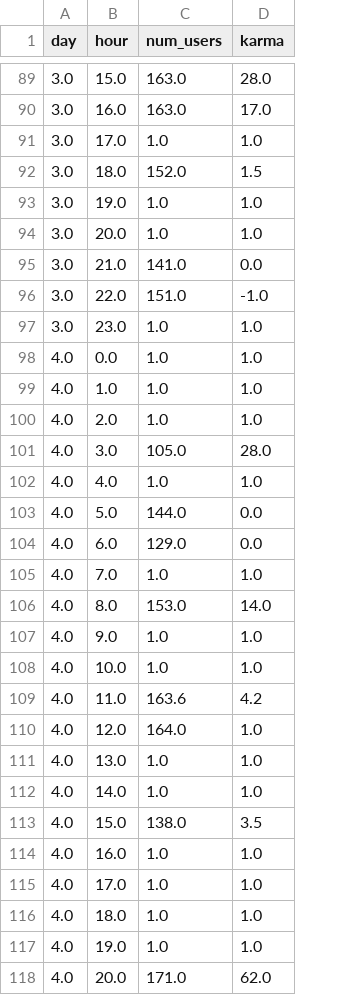
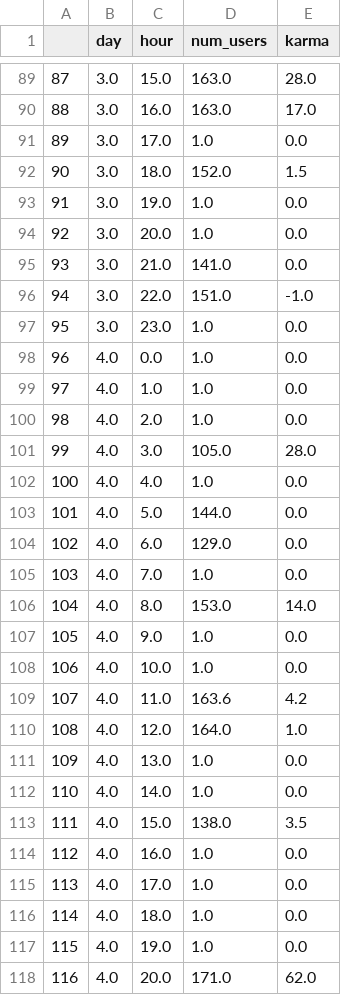
Before and after one commit to INFO-4602-5602/spring-2018-final-projects-adam-s-team, a CSV file: vis2/reqd_academia_hr.csv, drawn as a sheet; only a part is shown, gaps mark what is left out; addresses are those after the commit; the diff covers the shown part only; the diff names each change by its address in the sheet, - before the commit and + after, or states it on an @@ line.

Commit message:
Added reqd files and changed missing values to zero

```diff
--- a/vis2/reqd_academia_hr.csv
+++ b/vis2/reqd_academia_hr.csv
+column A, rows 89-118: 87 | 88 | 89 | 90 | 91 | 92 | 93 | 94 | 95 | 96 | 97 | 98 | 99 | 100 | 101 | 102 | 103 | 104 | 105 | 106 | 107 | 108 | 109 | 110 | 111 | 112 | 113 | 114 | 115 | 116
-E91 (karma): 1.0
+E91 (karma): 0.0
-E93:E94 (karma): 1.0
+E93:E94 (karma): 0.0
-E97:E100 (karma): 1.0
+E97:E100 (karma): 0.0
-E102 (karma): 1.0
+E102 (karma): 0.0
-E105 (karma): 1.0
+E105 (karma): 0.0
-E107:E108 (karma): 1.0
+E107:E108 (karma): 0.0
-E111:E112 (karma): 1.0
+E111:E112 (karma): 0.0
-E114:E117 (karma): 1.0
+E114:E117 (karma): 0.0
```
Also changed, not shown: 62 edited cells elsewhere in this file, vis2/reqd_historians_hr.csv, vis2/reqd_men_hr.csv, 17 other files.
